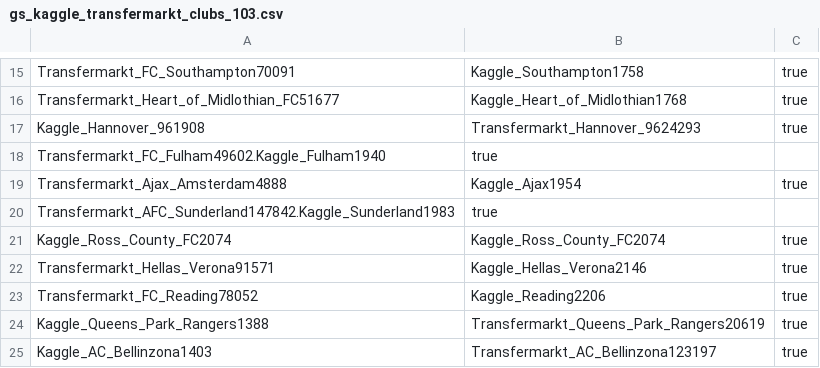
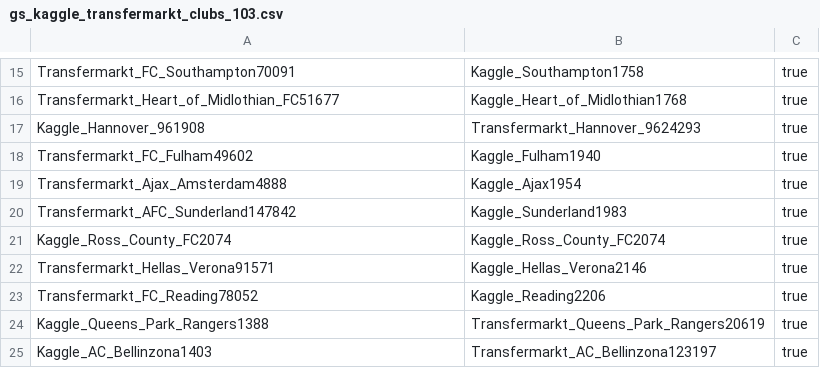
Before and after one commit to WebDataIntegrationProject/SoccerIdentityResolution, a CSV file: data/goldstandard/gs_kaggle_transfermarkt_clubs_103.csv, drawn as a sheet; only a part is shown, gaps mark what is left out; removed rows and columns are numbered as before the commit, all else as after; the diff names each change by its address in the sheet, - before the commit and + after, or states it on an @@ line.

Commit message:
resolved 2 errors

```diff
--- a/data/goldstandard/gs_kaggle_transfermarkt_clubs_103.csv
+++ b/data/goldstandard/gs_kaggle_transfermarkt_clubs_103.csv
-row 18: Transfermarkt_FC_Fulham49602.Kaggle_Fulham1940 | true
+row 18: Transfermarkt_FC_Fulham49602 | Kaggle_Fulham1940 | true
-row 20: Transfermarkt_AFC_Sunderland147842.Kaggle_Sunderland1983 | true
+row 20: Transfermarkt_AFC_Sunderland147842 | Kaggle_Sunderland1983 | true
```
